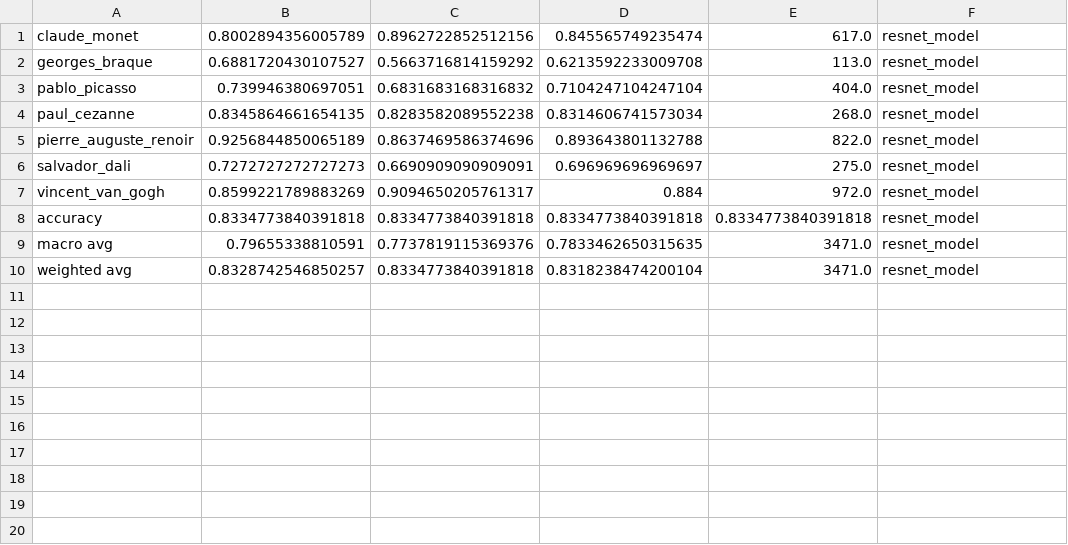
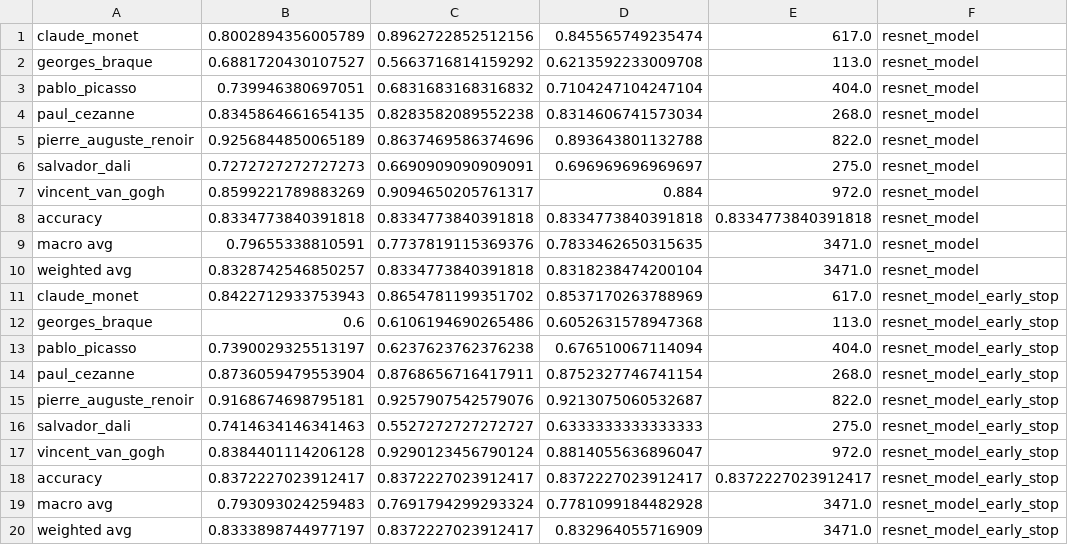
Before and after one commit to ckaraguzel/artify, a CSV file: csv_files/evaluation_report.csv, drawn as a sheet; the diff names each change by its address in the sheet, - before the commit and + after, or states it on an @@ line.

```diff
--- a/csv_files/evaluation_report.csv
+++ b/csv_files/evaluation_report.csv
+row 11: claude_monet | 0.8422712933753943 | 0.8654781199351702 | 0.8537170263788969 | 617.0 | resnet_model_early_stop
+row 12: georges_braque | 0.6 | 0.6106194690265486 | 0.6052631578947368 | 113.0 | resnet_model_early_stop
+row 13: pablo_picasso | 0.7390029325513197 | 0.6237623762376238 | 0.676510067114094 | 404.0 | resnet_model_early_stop
+row 14: paul_cezanne | 0.8736059479553904 | 0.8768656716417911 | 0.8752327746741154 | 268.0 | resnet_model_early_stop
+row 15: pierre_auguste_renoir | 0.9168674698795181 | 0.9257907542579076 | 0.9213075060532687 | 822.0 | resnet_model_early_stop
+row 16: salvador_dali | 0.7414634146341463 | 0.5527272727272727 | 0.6333333333333333 | 275.0 | resnet_model_early_stop
+row 17: vincent_van_gogh | 0.8384401114206128 | 0.9290123456790124 | 0.8814055636896047 | 972.0 | resnet_model_early_stop
+row 18: accuracy | 0.8372227023912417 | 0.8372227023912417 | 0.8372227023912417 | 0.8372227023912417 | resnet_model_early_stop
+row 19: macro avg | 0.793093024259483 | 0.7691794299293324 | 0.7781099184482928 | 3471.0 | resnet_model_early_stop
+row 20: weighted avg | 0.8333898744977197 | 0.8372227023912417 | 0.832964055716909 | 3471.0 | resnet_model_early_stop
```
Also changed, not shown: csv_files/results.csv, 3 other files.
